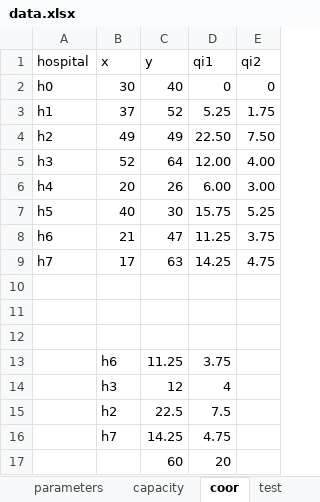
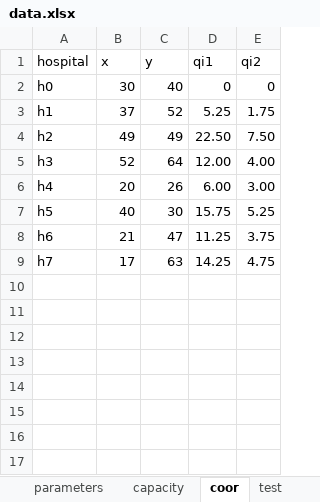
Before and after one commit to TheKienLe/Operational-Research, an Excel workbook: VRP/data.xlsx, sheet coor, drawn as a sheet; values as stored, in another font and other column widths than the file's, no borders; charts and pictures not drawn; the diff names each change by its address in the sheet, - before the commit and + after, or states it on an @@ line.

```diff
--- a/VRP/data.xlsx (sheet coor)
+++ b/VRP/data.xlsx (sheet coor)
-row 10: (empty)
-row 11: (empty)
-row 12: (empty)
-row 13:  | h6 | 11.25 | 3.75
-row 14:  | h3 | 12 | 4
-row 15:  | h2 | 22.5 | 7.5
-row 16:  | h7 | 14.25 | 4.75
-row 17:  |  | 60 | 20
```
Also changed, not shown: 2 other files.
